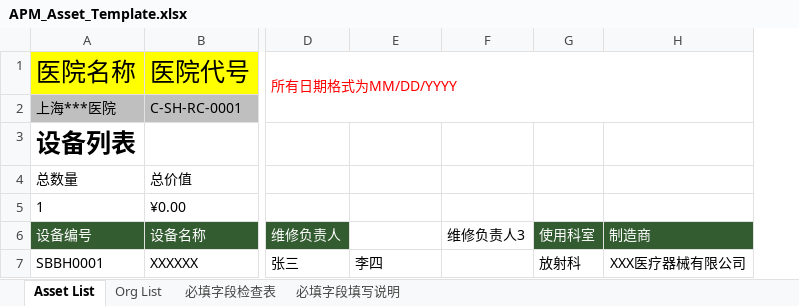
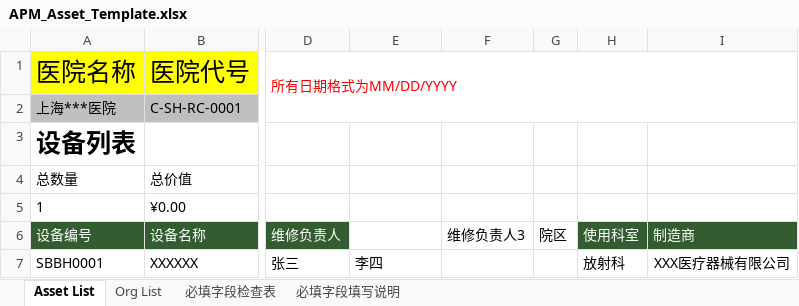
Before and after one commit to masogit/hc-apm-web, an Excel workbook: src/src/main/webapp/portal/asset/assetImport/APM_Asset_Template.xlsx, sheet Asset List, drawn as a sheet; only a part is shown, gaps mark what is left out; values as stored, in another font and other column widths than the file's, no borders; charts and pictures and conditional formats and table styles not drawn; the diff names each change by its address in the sheet, - before the commit and + after, or states it on an @@ line.

Commit message:
fix YHAAO-1695: 增加导出院区字段

```diff
--- a/src/src/main/webapp/portal/asset/assetImport/APM_Asset_Template.xlsx (sheet Asset List)
+++ b/src/src/main/webapp/portal/asset/assetImport/APM_Asset_Template.xlsx (sheet Asset List)
+column G, row 6: 院区
```
Also changed, not shown: formulas that keep their value.
